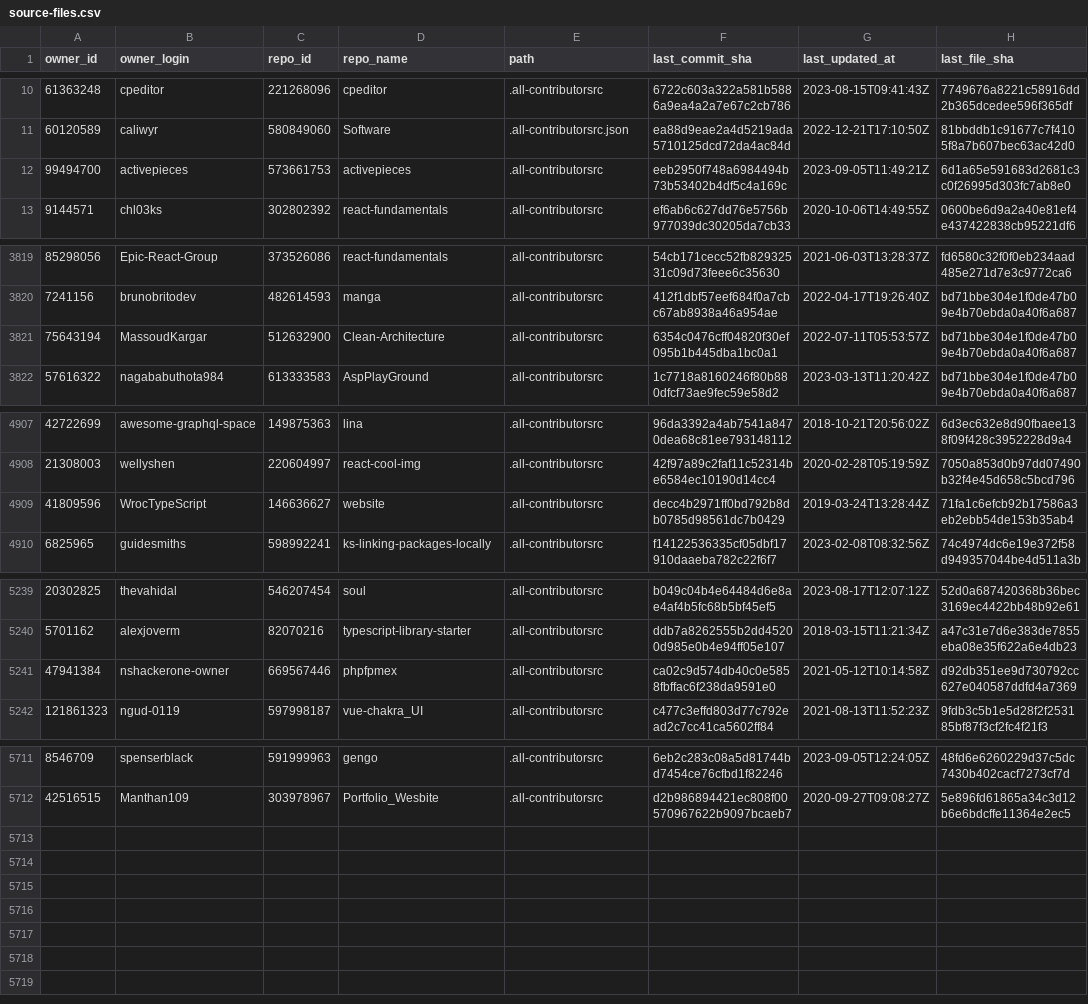
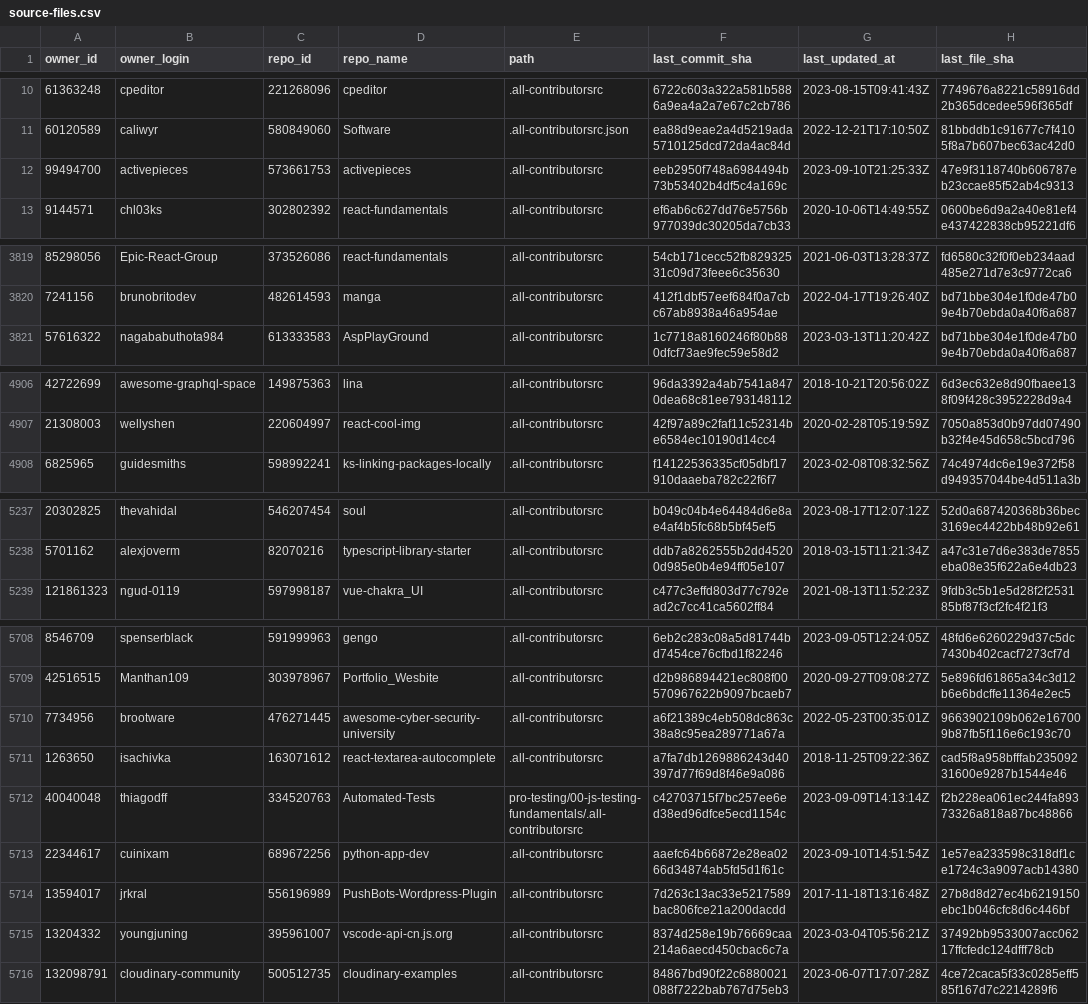
Before and after one commit to all-contributors/import, a CSV file: data/source-files.csv, drawn as a sheet; only a part is shown, gaps mark what is left out; the diff covers the shown part only.

```diff
--- a/data/source-files.csv
+++ b/data/source-files.csv
@@ -11,3 +11,3 @@ owner_id,owner_login,repo_id,repo_name,path,last_commit_sha,last_updated_at,last
 60120589,caliwyr,580849060,Software,.all-contributorsrc.json,ea88d9eae2a4d5219ada5710125dcd72da4ac84d,2022-12-21T17:10:50Z,81bbddb1c91677c7f4105f8a7b607bec63ac42d0
-99494700,activepieces,573661753,activepieces,.all-contributorsrc,eeb2950f748a6984494b73b53402b4df5c4a169c,2023-09-05T11:49:21Z,6d1a65e591683d2681c3c0f26995d303fc7ab8e0
+99494700,activepieces,573661753,activepieces,.all-contributorsrc,eeb2950f748a6984494b73b53402b4df5c4a169c,2023-09-10T21:25:33Z,47e9f3118740b606787eb23ccae85f52ab4c9313
 9144571,chl03ks,302802392,react-fundamentals,.all-contributorsrc,ef6ab6c627dd76e5756b977039dc30205da7cb33,2020-10-06T14:49:55Z,0600be6d9a2a40e81ef4e437422838cb95221df6
@@ -3820,3 +3820,2 @@ owner_id,owner_login,repo_id,repo_name,path,last_commit_sha,last_updated_at,last
 7241156,brunobritodev,482614593,manga,.all-contributorsrc,412f1dbf57eef684f0a7cbc67ab8938a46a954ae,2022-04-17T19:26:40Z,bd71bbe304e1f0de47b09e4b70ebda0a40f6a687
-75643194,MassoudKargar,512632900,Clean-Architecture,.all-contributorsrc,6354c0476cff04820f30ef095b1b445dba1bc0a1,2022-07-11T05:53:57Z,bd71bbe304e1f0de47b09e4b70ebda0a40f6a687
 57616322,nagababuthota984,613333583,AspPlayGround,.all-contributorsrc,1c7718a8160246f80b880dfcf73ae9fec59e58d2,2023-03-13T11:20:42Z,bd71bbe304e1f0de47b09e4b70ebda0a40f6a687
@@ -4908,3 +4907,2 @@ owner_id,owner_login,repo_id,repo_name,path,last_commit_sha,last_updated_at,last
 21308003,wellyshen,220604997,react-cool-img,.all-contributorsrc,42f97a89c2faf11c52314be6584ec10190d14cc4,2020-02-28T05:19:59Z,7050a853d0b97dd07490b32f4e45d658c5bcd796
-41809596,WrocTypeScript,146636627,website,.all-contributorsrc,decc4b2971ff0bd792b8db0785d98561dc7b0429,2019-03-24T13:28:44Z,71fa1c6efcb92b17586a3eb2ebb54de153b35ab4
 6825965,guidesmiths,598992241,ks-linking-packages-locally,.all-contributorsrc,f14122536335cf05dbf17910daaeba782c22f6f7,2023-02-08T08:32:56Z,74c4974dc6e19e372f58d949357044be4d511a3b
@@ -5240,3 +5238,2 @@ owner_id,owner_login,repo_id,repo_name,path,last_commit_sha,last_updated_at,last
 5701162,alexjoverm,82070216,typescript-library-starter,.all-contributorsrc,ddb7a8262555b2dd45200d985e0b4e94ff05e107,2018-03-15T11:21:34Z,a47c31e7d6e383de7855eba08e35f622a6e4db23
-47941384,nshackerone-owner,669567446,phpfpmex,.all-contributorsrc,ca02c9d574db40c0e5858fbffac6f238da9591e0,2021-05-12T10:14:58Z,d92db351ee9d730792cc627e040587ddfd4a7369
 121861323,ngud-0119,597998187,vue-chakra_UI,.all-contributorsrc,c477c3effd803d77c792ead2c7cc41ca5602ff84,2021-08-13T11:52:23Z,9fdb3c5b1e5d28f2f253185bf87f3cf2fc4f21f3
@@ -5712 +5709,8 @@ owner_id,owner_login,repo_id,repo_name,path,last_commit_sha,last_updated_at,last
 42516515,Manthan109,303978967,Portfolio_Wesbite,.all-contributorsrc,d2b986894421ec808f00570967622b9097bcaeb7,2020-09-27T09:08:27Z,5e896fd61865a34c3d12b6e6bdcffe11364e2ec5
+7734956,brootware,476271445,awesome-cyber-security-university,.all-contributorsrc,a6f21389c4eb508dc863c38a8c95ea289771a67a,2022-05-23T00:35:01Z,9663902109b062e167009b87fb5f116e6c193c70
+1263650,isachivka,163071612,react-textarea-autocomplete,.all-contributorsrc,a7fa7db1269886243d40397d77f69d8f46e9a086,2018-11-25T09:22:36Z,cad5f8a958bfffab23509231600e9287b1544e46
+40040048,thiagodff,334520763,Automated-Tests,pro-testing/00-js-testing-fundamentals/.all-contributorsrc,c42703715f7bc257ee6ed38ed96dfce5ecd1154c,2023-09-09T14:13:14Z,f2b228ea061ec244fa89373326a818a87bc48866
+22344617,cuinixam,689672256,python-app-dev,.all-contributorsrc,aaefc64b66872e28ea0266d34874ab5fd5d1f61c,2023-09-10T14:51:54Z,1e57ea233598c318df1ce1724c3a9097acb14380
+13594017,jrkral,556196989,PushBots-Wordpress-Plugin,.all-contributorsrc,7d263c13ac33e5217589bac806fce21a200dacdd,2017-11-18T13:16:48Z,27b8d8d27ec4b6219150ebc1b046cfc8d6c446bf
+13204332,youngjuning,395961007,vscode-api-cn.js.org,.all-contributorsrc,8374d258e19b76669caa214a6aecd450cbac6c7a,2023-03-04T05:56:21Z,37492bb9533007acc06217ffcfedc124dfff78cb
+132098791,cloudinary-community,500512735,cloudinary-examples,.all-contributorsrc,84867bd90f22c6880021088f7222bab767d75eb3,2023-06-07T17:07:28Z,4ce72caca5f33c0285eff585f167d7c2214289f6
```
Also changed, not shown: 22 edited cells elsewhere in this file.
